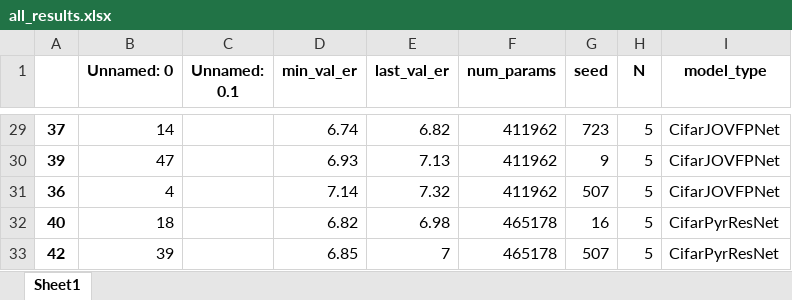
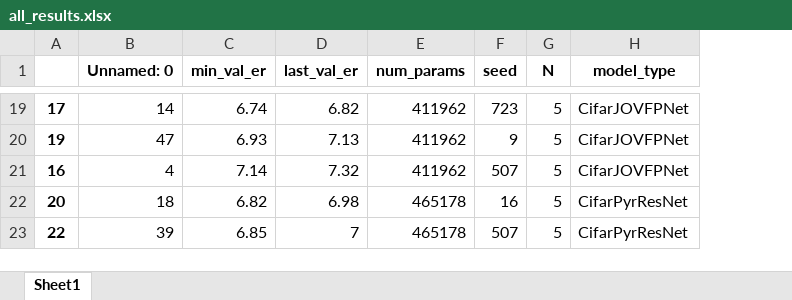
Before and after one commit to pgruening/fp_nets_as_novel_deep_networks_inspired_by_vision, an Excel workbook: experiments/exp_4/all_results.xlsx, sheet Sheet1, drawn as a sheet; only a part is shown, gaps mark what is left out; values as stored, in another font and other column widths than the file's, no borders; removed rows and columns are numbered as before the commit, all else as after; the diff covers the shown part only; the diff names each change by its address in the sheet, - before the commit and + after, or states it on an @@ line.

```diff
--- a/experiments/exp_4/all_results.xlsx (sheet Sheet1)
+++ b/experiments/exp_4/all_results.xlsx (sheet Sheet1)
-column C (Unnamed: 0.1), empty
-A19: 37
+A19: 17
-A20: 39
+A20: 19
-A21: 36
+A21: 16
-A22: 40
+A22: 20
-A23: 42
+A23: 22
```
Also changed, not shown: other rows of this sheet, experiments/exp_4/grouped_results.xlsx, 55 other files.
